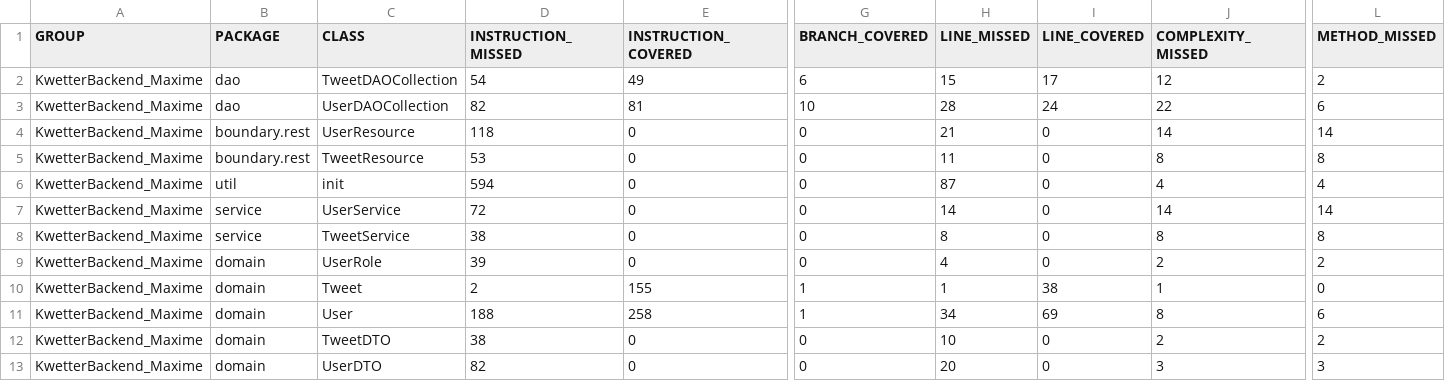
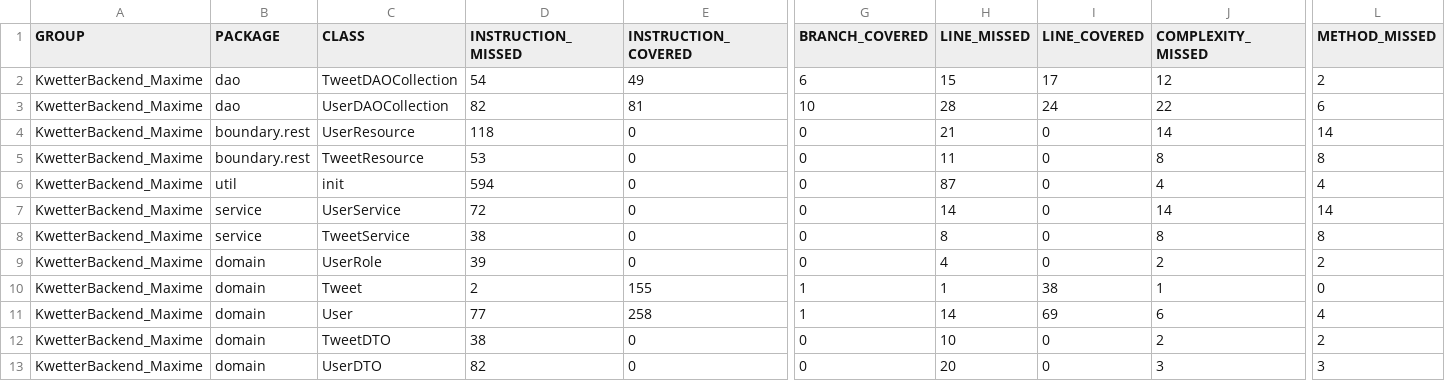
Before and after one commit to felucius/KwetterBackendAPI, a CSV file: target/site/jacoco/jacoco.csv, drawn as a sheet; only a part is shown, gaps mark what is left out; the diff names each change by its address in the sheet, - before the commit and + after, or states it on an @@ line.

```diff
--- a/target/site/jacoco/jacoco.csv
+++ b/target/site/jacoco/jacoco.csv
-D11 (INSTRUCTION_MISSED): 188
+D11 (INSTRUCTION_MISSED): 77
-H11 (LINE_MISSED): 34
+H11 (LINE_MISSED): 14
-J11 (COMPLEXITY_MISSED): 8
+J11 (COMPLEXITY_MISSED): 6
-L11 (METHOD_MISSED): 6
+L11 (METHOD_MISSED): 4
```
Also changed, not shown: 55 other files.
